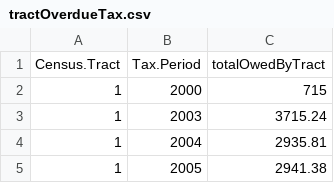
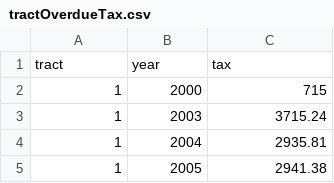
Before and after one commit to pm0kjp/Philadelphia_Property_Tax, a CSV file: data/tractOverdueTax.csv, drawn as a sheet; only a part is shown; removed rows and columns are numbered as before the commit, all else as after; the diff names each change by its address in the sheet, - before the commit and + after, or states it on an @@ line.

Commit message:
better titles

```diff
--- a/data/tractOverdueTax.csv
+++ b/data/tractOverdueTax.csv
-row 1: Census.Tract | Tax.Period | totalOwedByTract
+row 1: tract | year | tax
```
